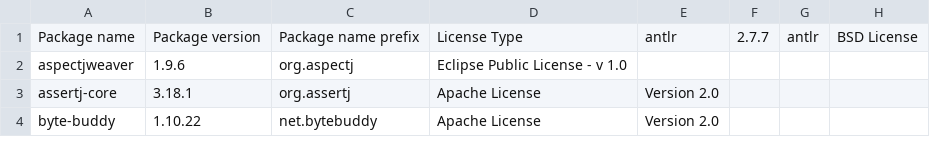
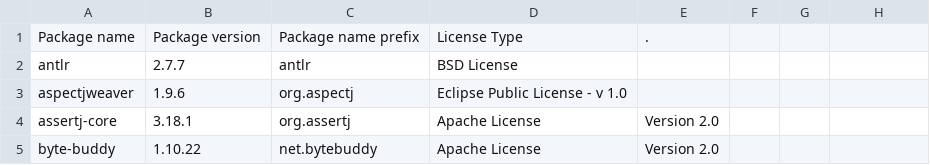
Before and after one commit to Kurii957/license-listing, a CSV file: files/output.csv, drawn as a sheet; only a part is shown.

Commit message:
...

```diff
--- a/files/output.csv
+++ b/files/output.csv
@@ -1,2 +1,3 @@
-Package name,Package version,Package name prefix,License Type, antlr,2.7.7,antlr,BSD License
+Package name,Package version,Package name prefix,License Type,.
+antlr,2.7.7,antlr,BSD License
 aspectjweaver,1.9.6,org.aspectj,Eclipse Public License - v 1.0
```
